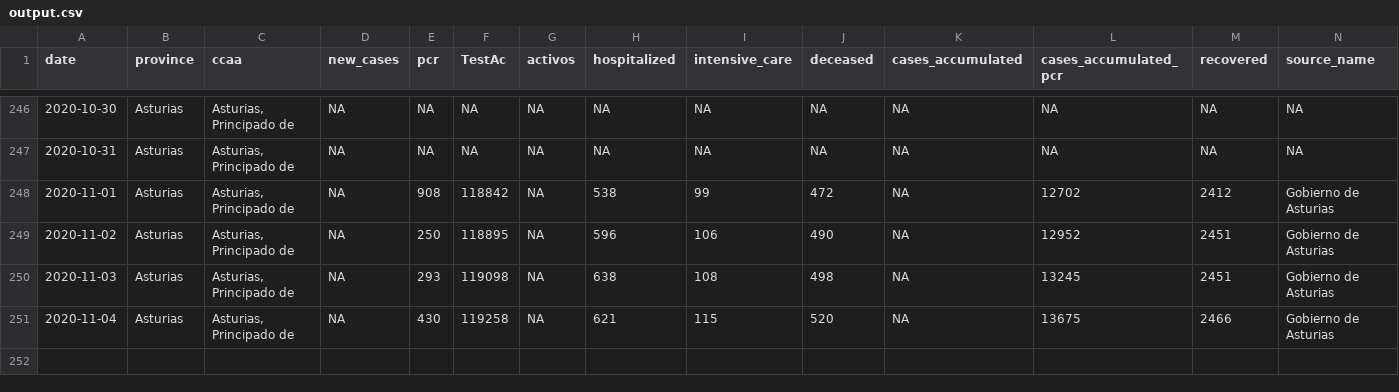
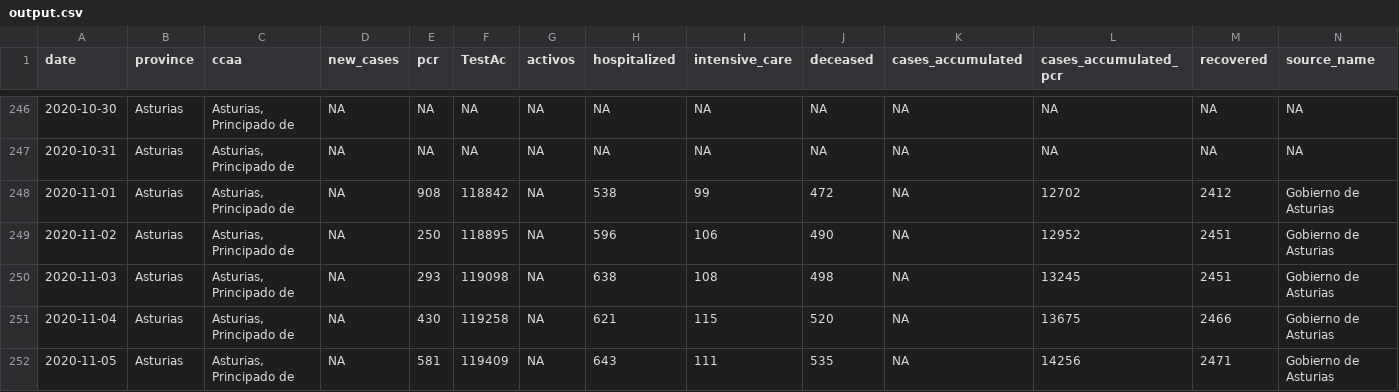
Before and after one commit to kifirifis/asturiasescovid19data, a CSV file: data/output.csv, drawn as a sheet; only a part is shown, gaps mark what is left out; rows hold the shown columns only; the diff names each change by its address in the sheet, - before the commit and + after, or states it on an @@ line.

Commit message:
update output.csv at 04-11-2020 & daily html at 05-11-2020

```diff
--- a/data/output.csv
+++ b/data/output.csv
+row 252: 2020-11-05 | Asturias | Asturias, Principado de | NA | 581 | 119409 | NA | 643 | 111 | 535 | NA | 14256 | 2471 | Gobierno de Asturias
```
Also changed, not shown: 1 other file.
